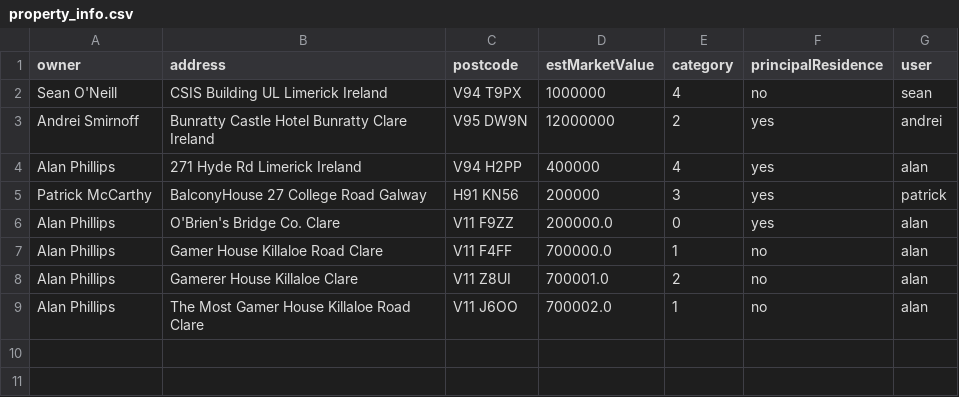
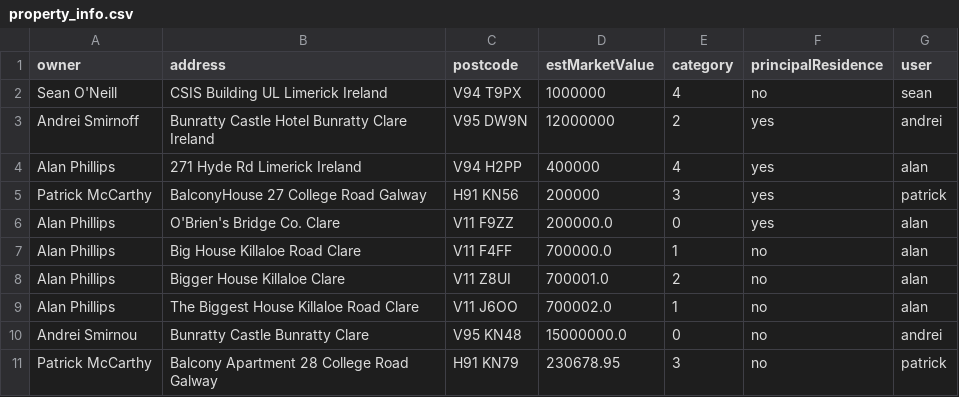
Before and after one commit to App-lied/cs4013-property-tax-system, a CSV file: src/lib/properties/property_info.csv, drawn as a sheet.

```diff
--- a/src/lib/properties/property_info.csv
+++ b/src/lib/properties/property_info.csv
@@ -6,4 +6,6 @@ Patrick McCarthy,BalconyHouse 27 College Road Galway,H91 KN56,200000,3,yes,patri
 Alan Phillips,O'Brien's Bridge Co. Clare,V11 F9ZZ,200000.0,0,yes,alan
-Alan Phillips,Gamer House Killaloe Road Clare,V11 F4FF,700000.0,1,no,alan
-Alan Phillips,Gamerer House Killaloe Clare,V11 Z8UI,700001.0,2,no,alan
-Alan Phillips,The Most Gamer House Killaloe Road Clare,V11 J6OO,700002.0,1,no,alan
+Alan Phillips,Big House Killaloe Road Clare,V11 F4FF,700000.0,1,no,alan
+Alan Phillips,Bigger House Killaloe Clare,V11 Z8UI,700001.0,2,no,alan
+Alan Phillips,The Biggest House Killaloe Road Clare,V11 J6OO,700002.0,1,no,alan
+Andrei Smirnou,Bunratty Castle Bunratty Clare,V95 KN48,15000000.0,0,no,andrei
+Patrick McCarthy,Balcony Apartment 28 College Road Galway,H91 KN79,230678.95,3,no,patrick
```
Also changed, not shown: src/lib/properties/payment_info.csv, 3 other files.
